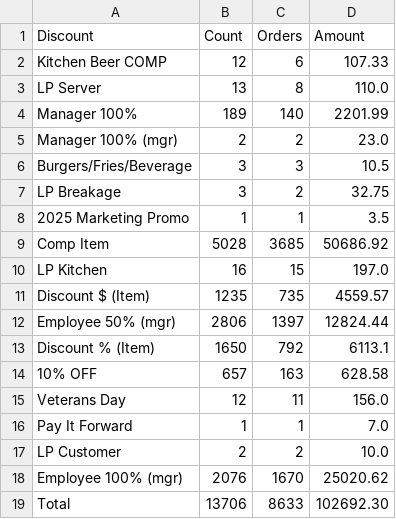
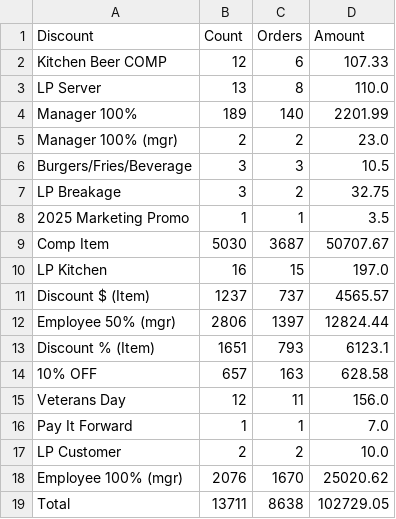
Before and after one commit to BHERRIN7/brassstap-data, a CSV file: data/Menu Item Discounts.csv, drawn as a sheet.

Commit message:
Update Menu Item Discounts.csv — 2026-07-20

```diff
--- a/data/Menu Item Discounts.csv
+++ b/data/Menu Item Discounts.csv
@@ -8,7 +8,7 @@ LP Breakage,3,2,32.75
 2025 Marketing Promo,1,1,3.5
-Comp Item,5028,3685,50686.92
+Comp Item,5030,3687,50707.67
 LP Kitchen,16,15,197.0
-Discount $ (Item),1235,735,4559.57
+Discount $ (Item),1237,737,4565.57
 Employee 50% (mgr),2806,1397,12824.44
-Discount % (Item),1650,792,6113.1
+Discount % (Item),1651,793,6123.1
 10% OFF,657,163,628.58
@@ -18,2 +18,2 @@ LP Customer,2,2,10.0
 Employee 100% (mgr),2076,1670,25020.62
-Total,13706,8633,102692.30
+Total,13711,8638,102729.05
```
